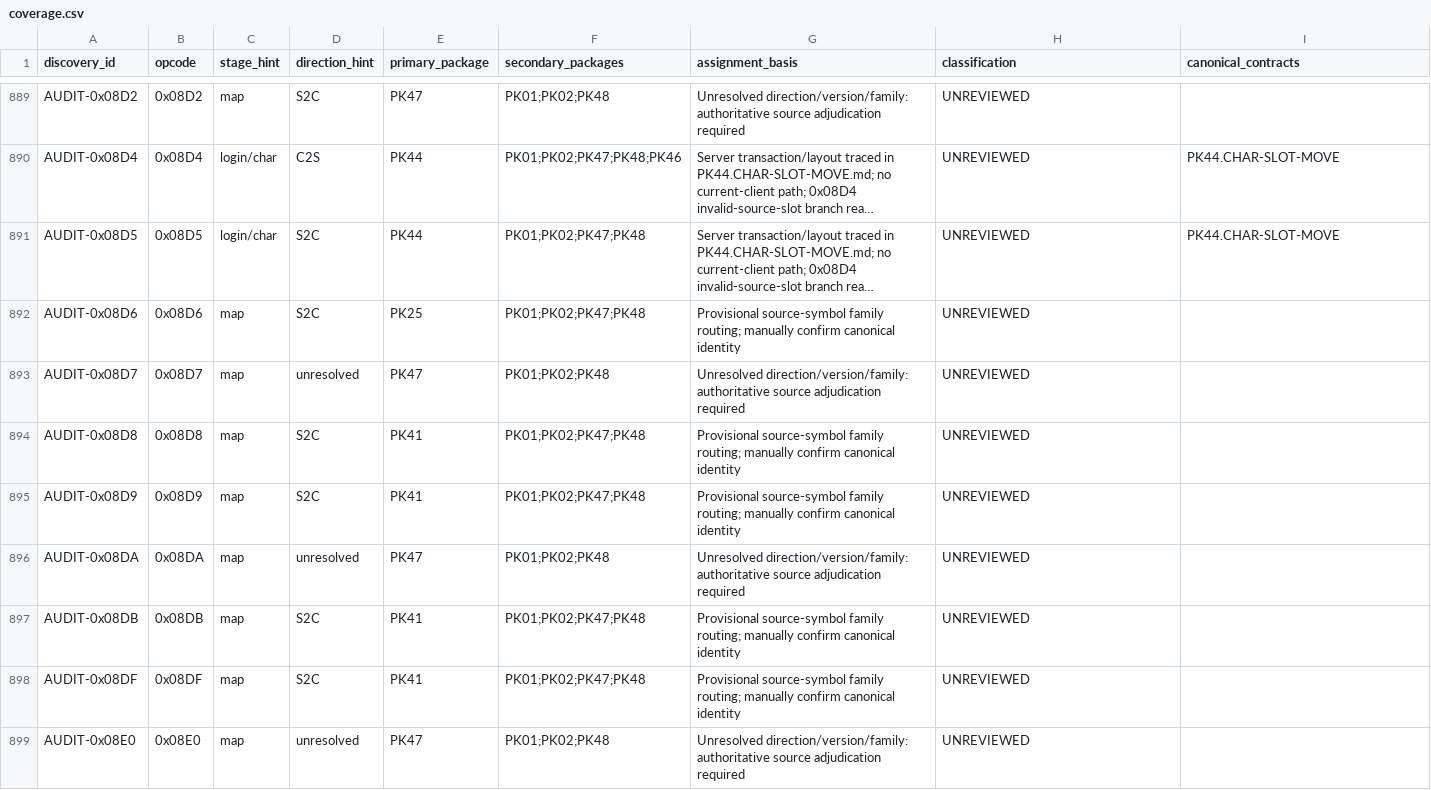
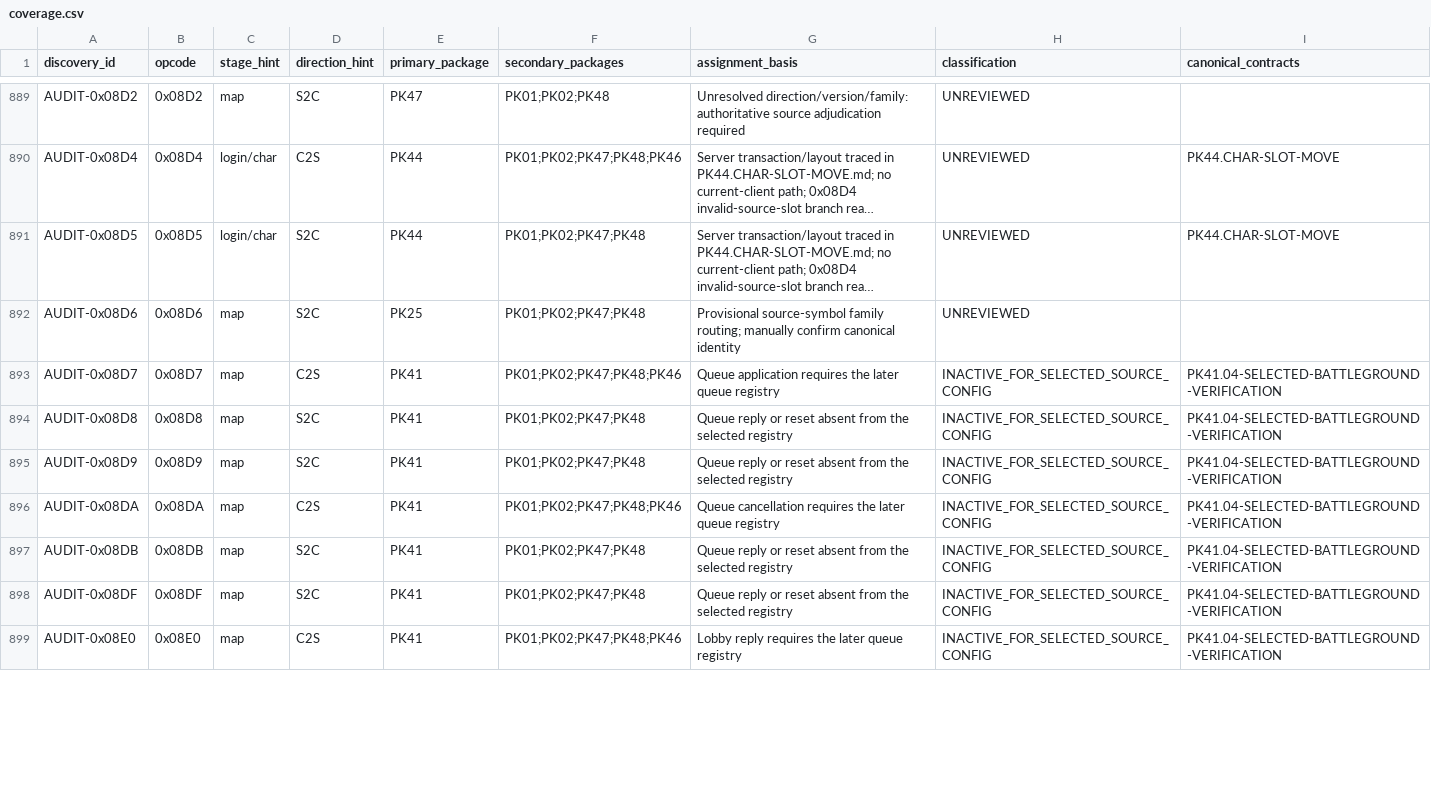
Before and after one commit to Sziadan/open-midgard, a CSV file: docs/packets/coverage.csv, drawn as a sheet; only a part is shown, gaps mark what is left out; long unchanged cells end in …; the diff covers the shown part only; the diff names each change by its address in the sheet, - before the commit and + after, or states it on an @@ line.

Commit message:
packet(PK41.04): verify selected battleground identities

```diff
--- a/docs/packets/coverage.csv
+++ b/docs/packets/coverage.csv
-D893 (direction_hint): unresolved
+D893 (direction_hint): C2S
-E893 (primary_package): PK47
+E893 (primary_package): PK41
-F893 (secondary_packages): PK01;PK02;PK48
+F893 (secondary_packages): PK01;PK02;PK47;PK48;PK46
-G893 (assignment_basis): Unresolved direction/version/family: authoritative source adjudication required
+G893 (assignment_basis): Queue application requires the later queue registry
-H893:H899 (classification): UNREVIEWED
+H893:H899 (classification): INACTIVE_FOR_SELECTED_SOURCE_CONFIG
-I893:I899 (canonical_contracts): (empty)
+I893:I899 (canonical_contracts): PK41.04-SELECTED-BATTLEGROUND-VERIFICATION
-G894:G895 (assignment_basis): Provisional source-symbol family routing; manually confirm canonical identity
+G894:G895 (assignment_basis): Queue reply or reset absent from the selected registry
-D896 (direction_hint): unresolved
+D896 (direction_hint): C2S
-E896 (primary_package): PK47
+E896 (primary_package): PK41
-F896 (secondary_packages): PK01;PK02;PK48
+F896 (secondary_packages): PK01;PK02;PK47;PK48;PK46
-G896 (assignment_basis): Unresolved direction/version/family: authoritative source adjudication required
+G896 (assignment_basis): Queue cancellation requires the later queue registry
-G897:G898 (assignment_basis): Provisional source-symbol family routing; manually confirm canonical identity
+G897:G898 (assignment_basis): Queue reply or reset absent from the selected registry
-D899 (direction_hint): unresolved
+D899 (direction_hint): C2S
-E899 (primary_package): PK47
+E899 (primary_package): PK41
-F899 (secondary_packages): PK01;PK02;PK48
+F899 (secondary_packages): PK01;PK02;PK47;PK48;PK46
-G899 (assignment_basis): Unresolved direction/version/family: authoritative source adjudication required
+G899 (assignment_basis): Lobby reply requires the later queue registry
```
Also changed, not shown: 17 edited cells elsewhere in this file, 4 other files.
